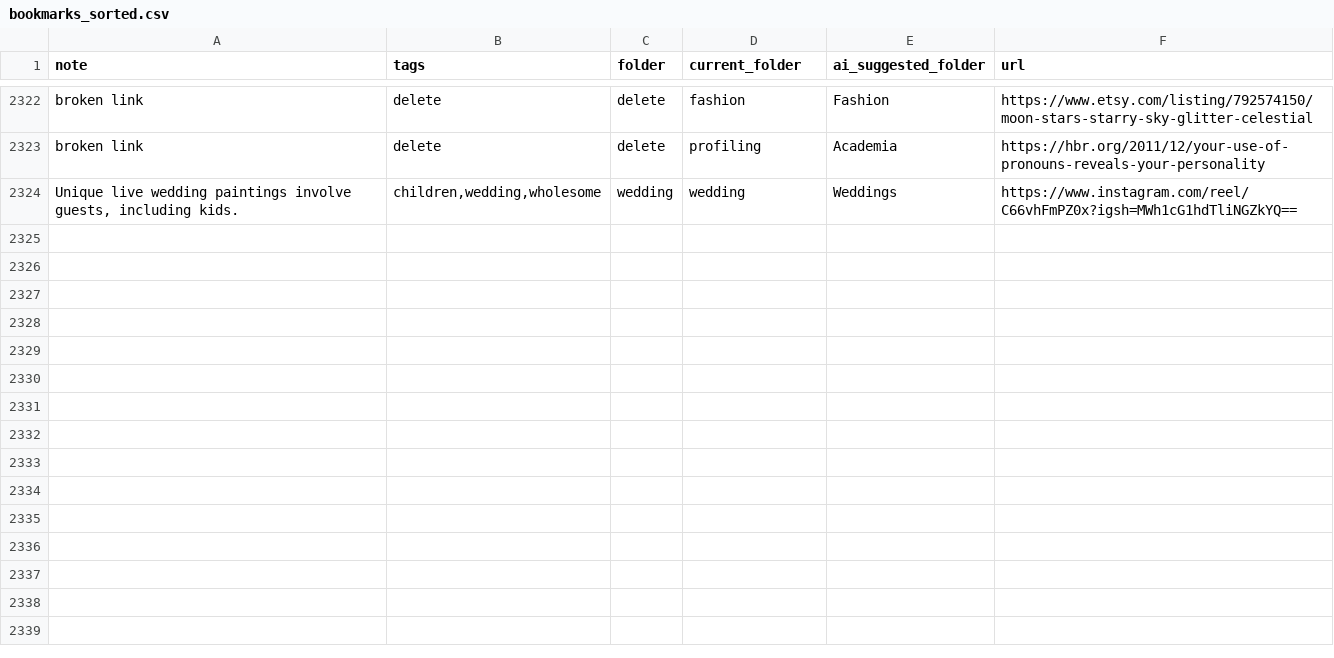
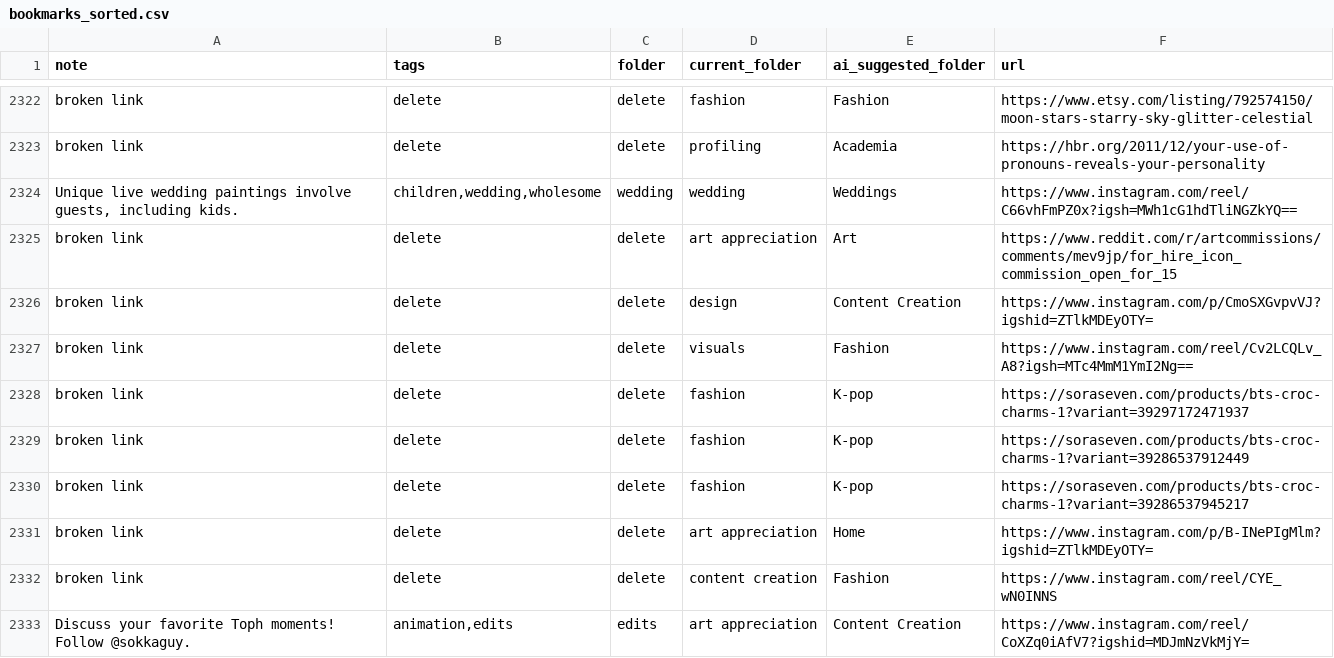
Before and after one commit to paikalilly/bookmark-sorter, a CSV file: bookmarks_sorted.csv, drawn as a sheet; only a part is shown, gaps mark what is left out; the diff names each change by its address in the sheet, - before the commit and + after, or states it on an @@ line.

Commit message:
Update bookmarks_sorted.csv via Streamlit app

```diff
--- a/bookmarks_sorted.csv
+++ b/bookmarks_sorted.csv
+row 2325: broken link | delete | delete | art appreciation | Art | https://www.reddit.com/r/artcommissions/comments/mev9jp/for_hire_icon_commission_open_for_15
+row 2326: broken link | delete | delete | design | Content Creation | https://www.instagram.com/p/CmoSXGvpvVJ?igshid=ZTlkMDEyOTY=
+row 2327: broken link | delete | delete | visuals | Fashion | https://www.instagram.com/reel/Cv2LCQLv_A8?igsh=MTc4MmM1YmI2Ng==
+row 2328: broken link | delete | delete | fashion | K-pop | https://soraseven.com/products/bts-croc-charms-1?variant=39297172471937
+row 2329: broken link | delete | delete | fashion | K-pop | https://soraseven.com/products/bts-croc-charms-1?variant=39286537912449
+row 2330: broken link | delete | delete | fashion | K-pop | https://soraseven.com/products/bts-croc-charms-1?variant=39286537945217
+row 2331: broken link | delete | delete | art appreciation | Home | https://www.instagram.com/p/B-INePIgMlm?igshid=ZTlkMDEyOTY=
+row 2332: broken link | delete | delete | content creation | Fashion | https://www.instagram.com/reel/CYE_wN0INNS
+row 2333: Discuss your favorite Toph moments! Follow @sokkaguy. | animation,edits | edits | art appreciation | Content Creation | https://www.instagram.com/reel/CoXZq0iAfV7?igshid=MDJmNzVkMjY=
```
